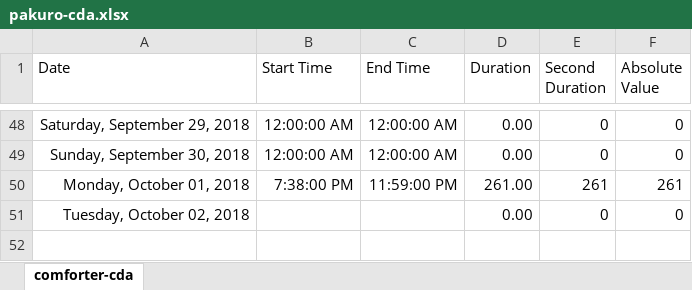
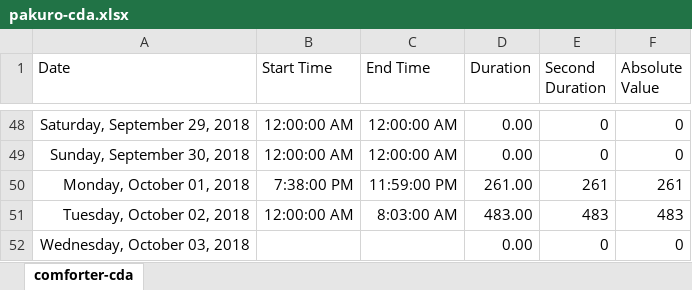
Before and after one commit to ArthurEzenwanne/power-supply, an Excel workbook: pakuro/pakuro-cda.xlsx, sheet comforter-cda, drawn as a sheet; only a part is shown, gaps mark what is left out; values as stored, in another font and other column widths than the file's, no borders; table styles not drawn; addresses are those after the commit; the diff names each change by its address in the sheet, - before the commit and + after, or states it on an @@ line.

Commit message:
Add daily power records

```diff
--- a/pakuro/pakuro-cda.xlsx (sheet comforter-cda)
+++ b/pakuro/pakuro-cda.xlsx (sheet comforter-cda)
+row 51: Tuesday, October 02, 2018 | 12:00:00 AM | 8:03:00 AM | 483.00 | 483 | 483
-A52 (Date): Tuesday, October 02, 2018
+A52 (Date): Wednesday, October 03, 2018
```
Also changed, not shown: formulas that keep their value.
